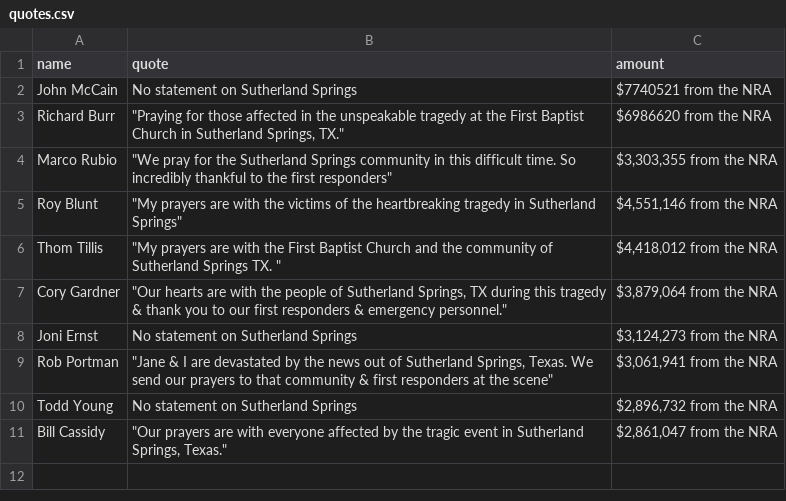
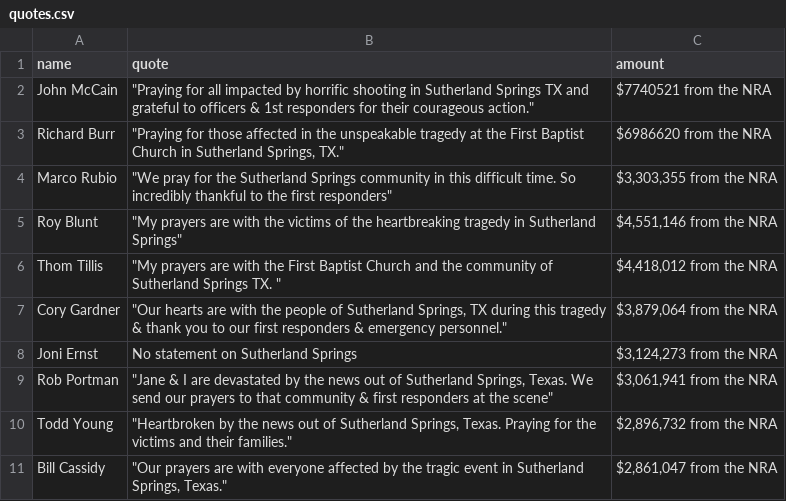
Before and after one commit to mbcarradine/mbcarradine.github.io, a CSV file: Design Methods/assignment 04/gunviolence/quotes.csv, drawn as a sheet.

Commit message:
20171105

```diff
--- a/Design Methods/assignment 04/gunviolence/quotes.csv
+++ b/Design Methods/assignment 04/gunviolence/quotes.csv
@@ -1,3 +1,3 @@
 name,quote,amount
-John McCain,No statement on Sutherland Springs,$7740521 from the NRA
+John McCain,"""Praying for all impacted by horrific shooting in Sutherland Springs TX and grateful to officers & 1st responders for their courageous action.""",$7740521 from the NRA
 Richard Burr,"""Praying for those affected in the unspeakable tragedy at the First Baptist Church in Sutherland Springs, TX.""",$6986620 from the NRA
@@ -9,3 +9,3 @@ Joni Ernst,No statement on Sutherland Springs,"$3,124,273 from the NRA"
 Rob Portman,"""Jane & I are devastated by the news out of Sutherland Springs, Texas. We send our prayers to that community & first responders at the scene""","$3,061,941 from the NRA"
-Todd Young,No statement on Sutherland Springs,"$2,896,732 from the NRA"
+Todd Young,"""Heartbroken by the news out of Sutherland Springs, Texas. Praying for the victims and their families.""","$2,896,732 from the NRA"
 Bill Cassidy,"""Our prayers are with everyone affected by the tragic event in Sutherland Springs, Texas.""","$2,861,047 from the NRA"
```
